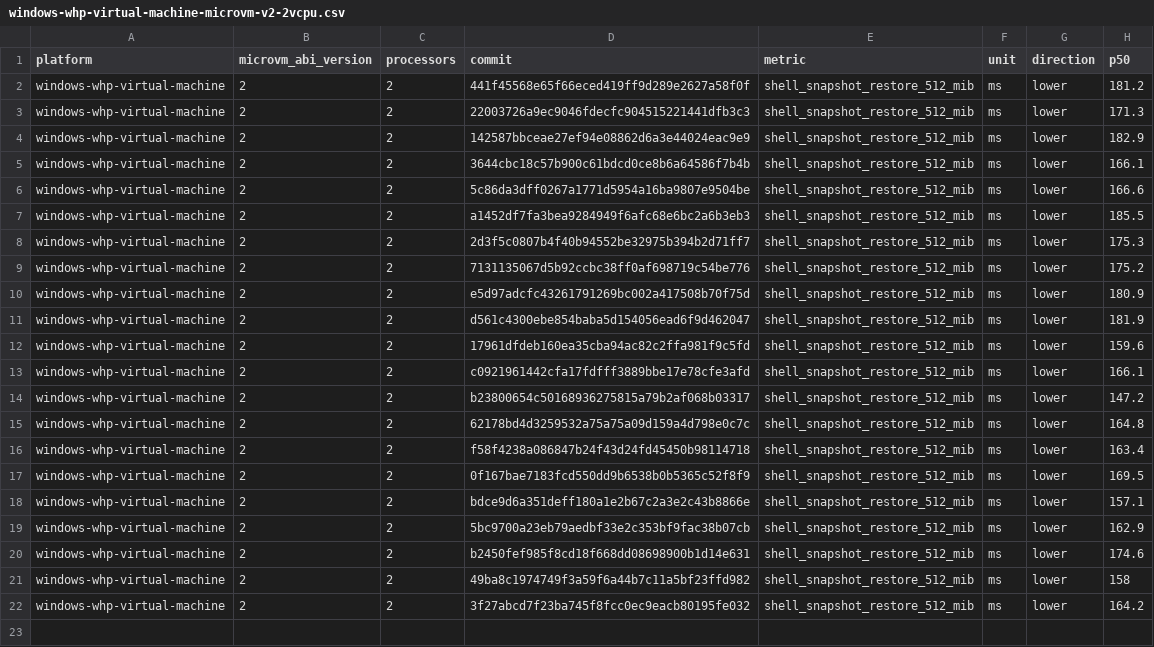
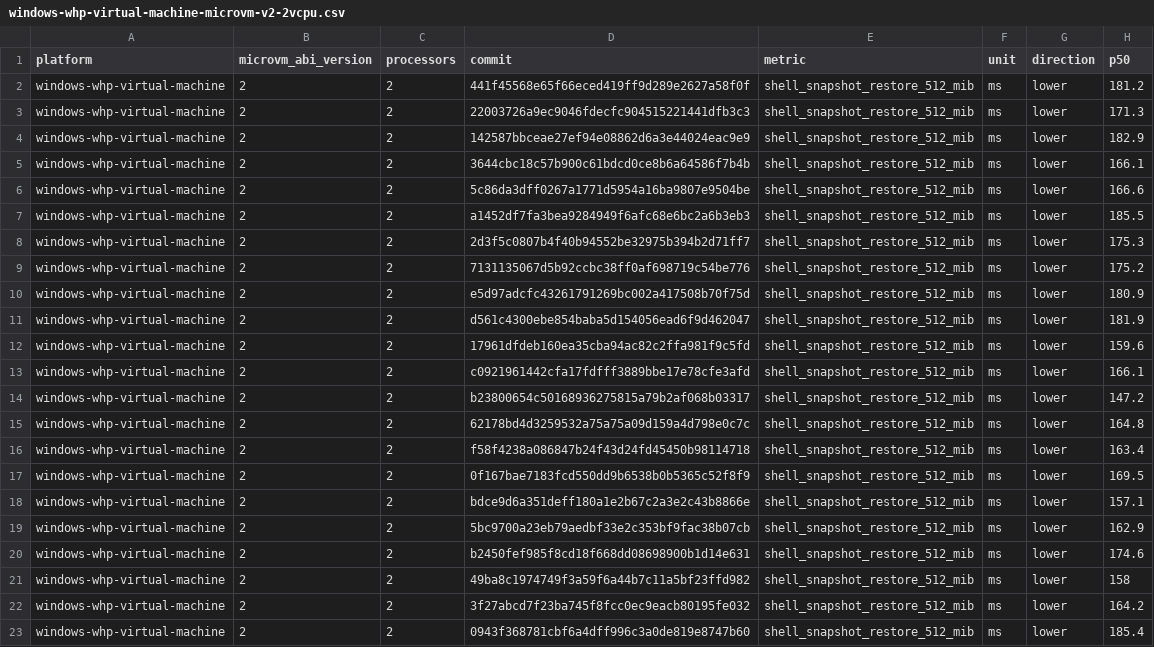
Before and after one commit to microsoft/nvx, a CSV file: data/windows-whp-virtual-machine-microvm-v2-2vcpu.csv, drawn as a sheet.

```diff
--- a/data/windows-whp-virtual-machine-microvm-v2-2vcpu.csv
+++ b/data/windows-whp-virtual-machine-microvm-v2-2vcpu.csv
@@ -22 +22,2 @@ windows-whp-virtual-machine,2,2,49ba8c1974749f3a59f6a44b7c11a5bf23ffd982,shell_s
 windows-whp-virtual-machine,2,2,3f27abcd7f23ba745f8fcc0ec9eacb80195fe032,shell_snapshot_restore_512_mib,ms,lower,164.2
+windows-whp-virtual-machine,2,2,0943f368781cbf6a4dff996c3a0de819e8747b60,shell_snapshot_restore_512_mib,ms,lower,185.4
```
Also changed, not shown: data/linux-kvm-virtual-machine-microvm-v2-1vcpu.csv, data/linux-mshv-virtual-machine-microvm-v2-1vcpu.csv, 9 other files.
